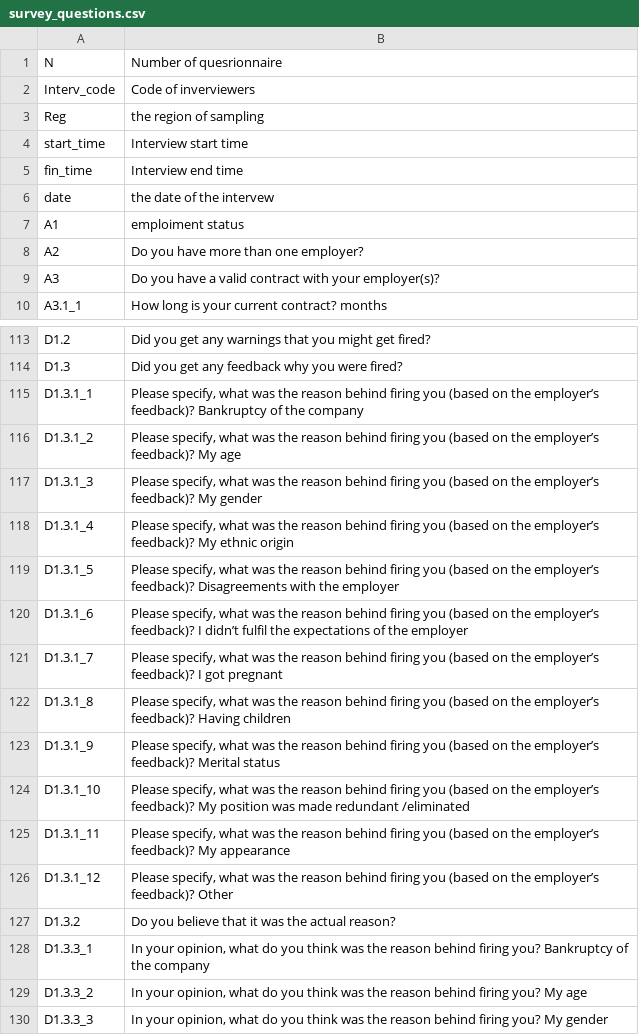
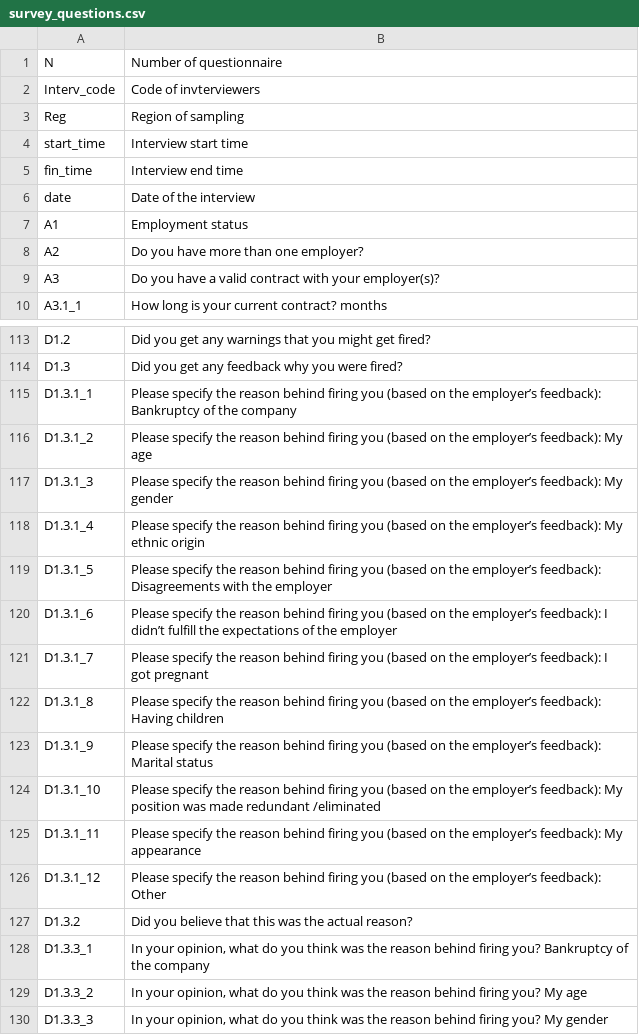
Before and after one commit to JumpStartGeorgia/Work-Gender-Inequality, a CSV file: db/spreadsheets/survey_questions.csv, drawn as a sheet; only a part is shown, gaps mark what is left out; the diff covers the shown part only.

Commit message:
cleaning question text

```diff
--- a/db/spreadsheets/survey_questions.csv
+++ b/db/spreadsheets/survey_questions.csv
@@ -1,3 +1,3 @@
-"N","Number of quesrionnaire"
-"Interv_code","Code of inverviewers"
-"Reg","the region of sampling"
+N,Number of questionnaire
+Interv_code,Code of invterviewers
+Reg,Region of sampling
@@ -6,2 +6,2 @@
-"date","the date of the intervew"
-"A1","emploiment status"
+date,Date of the interview
+A1,Employment status
@@ -115,13 +115,13 @@
-"D1.3.1_1","Please specify, what was the reason behind firing you (based on the employer’s feedback)? Bankruptcy of the company"
-"D1.3.1_2","Please specify, what was the reason behind firing you (based on the employer’s feedback)? My age"
-"D1.3.1_3","Please specify, what was the reason behind firing you (based on the employer’s feedback)? My gender"
-"D1.3.1_4","Please specify, what was the reason behind firing you (based on the employer’s feedback)? My ethnic origin"
-"D1.3.1_5","Please specify, what was the reason behind firing you (based on the employer’s feedback)? Disagreements with the employer"
-"D1.3.1_6","Please specify, what was the reason behind firing you (based on the employer’s feedback)? I didn’t fulfil the expectations of the employer"
-"D1.3.1_7","Please specify, what was the reason behind firing you (based on the employer’s feedback)? I got pregnant"
-"D1.3.1_8","Please specify, what was the reason behind firing you (based on the employer’s feedback)? Having children"
-"D1.3.1_9","Please specify, what was the reason behind firing you (based on the employer’s feedback)? Merital status"
-"D1.3.1_10","Please specify, what was the reason behind firing you (based on the employer’s feedback)? My position was made redundant /eliminated"
-"D1.3.1_11","Please specify, what was the reason behind firing you (based on the employer’s feedback)? My appearance"
-"D1.3.1_12","Please specify, what was the reason behind firing you (based on the employer’s feedback)? Other"
-"D1.3.2","Do you believe that it was the actual reason?"
+D1.3.1_1,Please specify the reason behind firing you (based on the employer’s feedback): Bankruptcy of the company
+D1.3.1_2,Please specify the reason behind firing you (based on the employer’s feedback): My age
+D1.3.1_3,Please specify the reason behind firing you (based on the employer’s feedback): My gender
+D1.3.1_4,Please specify the reason behind firing you (based on the employer’s feedback): My ethnic origin
+D1.3.1_5,Please specify the reason behind firing you (based on the employer’s feedback): Disagreements with the employer
+D1.3.1_6,Please specify the reason behind firing you (based on the employer’s feedback): I didn’t fulfill the expectations of the employer
+D1.3.1_7,Please specify the reason behind firing you (based on the employer’s feedback): I got pregnant
+D1.3.1_8,Please specify the reason behind firing you (based on the employer’s feedback): Having children
+D1.3.1_9,Please specify the reason behind firing you (based on the employer’s feedback): Marital status
+D1.3.1_10,Please specify the reason behind firing you (based on the employer’s feedback): My position was made redundant /eliminated
+D1.3.1_11,Please specify the reason behind firing you (based on the employer’s feedback): My appearance
+D1.3.1_12,Please specify the reason behind firing you (based on the employer’s feedback): Other
+D1.3.2,Did you believe that this was the actual reason?
```
Also changed, not shown: 37 edited cells elsewhere in this file, 1 other file.
